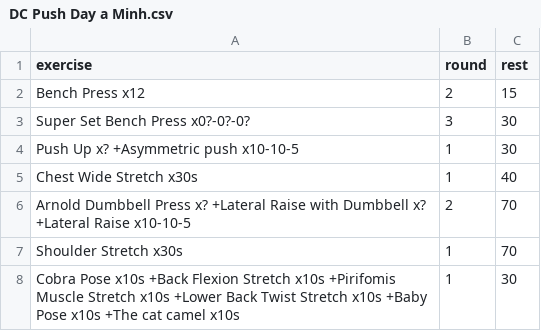
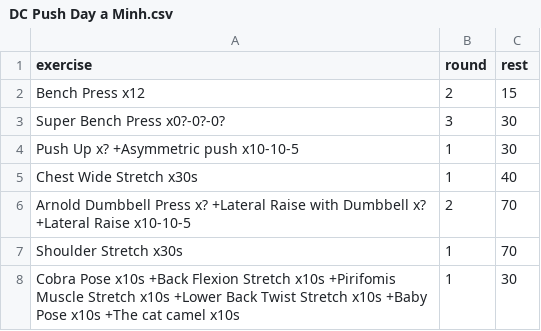
Before and after one commit to taducanh1605/training, a CSV file: Training Program/FullBodyPers/a Minh/DC Push Day a Minh.csv, drawn as a sheet.

```diff
--- a/Training Program/FullBodyPers/a Minh/DC Push Day a Minh.csv
+++ b/Training Program/FullBodyPers/a Minh/DC Push Day a Minh.csv
@@ -2,3 +2,3 @@
 Bench Press x12,2,15
-Super Set Bench Press x0?-0?-0?,3,30
+Super Bench Press x0?-0?-0?,3,30
 Push Up x? +Asymmetric push x10-10-5,1,30
```
Also changed, not shown: 1 other file.
